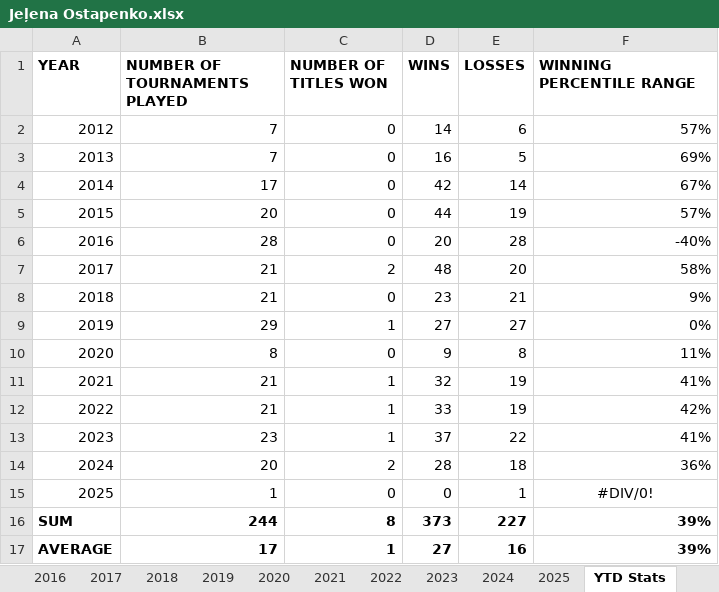
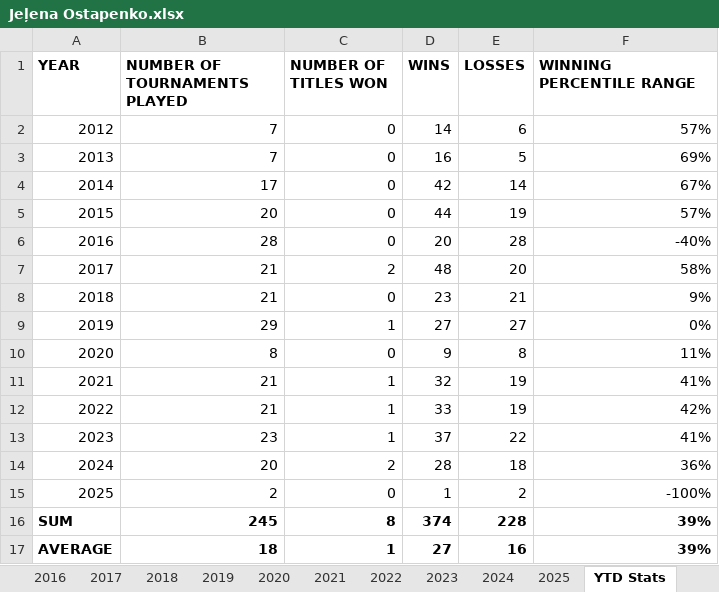
Before and after one commit to soumyavajjhala/soumyavajjhala.github.io, an Excel workbook: Tennis/WTA Tour/Jeļena Ostapenko.xlsx, sheet YTD Stats, drawn as a sheet; values as stored, in another font and other column widths than the file's, no borders; conditional formats not drawn; the diff names each change by its address in the sheet, - before the commit and + after, or states it on an @@ line.

```diff
--- a/Tennis/WTA Tour/Jeļena Ostapenko.xlsx (sheet YTD Stats)
+++ b/Tennis/WTA Tour/Jeļena Ostapenko.xlsx (sheet YTD Stats)
-B15 (NUMBER OF TOURNAMENTS PLAYED): 1
+B15 (NUMBER OF TOURNAMENTS PLAYED): 2
-D15 (WINS): 0
+D15 (WINS): 1
-E15 (LOSSES): 1
+E15 (LOSSES): 2
-F15 (WINNING PERCENTILE RANGE): #DIV/0!
+F15 (WINNING PERCENTILE RANGE): -100%
-F15 alignment: center
+F15 alignment: right
-B16 (NUMBER OF TOURNAMENTS PLAYED): 244
+B16 (NUMBER OF TOURNAMENTS PLAYED): 245
-D16 (WINS): 373
+D16 (WINS): 374
-E16 (LOSSES): 227
+E16 (LOSSES): 228
-B17 (NUMBER OF TOURNAMENTS PLAYED): 17
+B17 (NUMBER OF TOURNAMENTS PLAYED): 18
```
Also changed, not shown: sheet 2025, charts or pictures, Tennis/WTA Tour/Markéta Vondroušová.xlsx, Tennis/WTA Tour/Naomi Osaka.xlsx, 4 other files.
